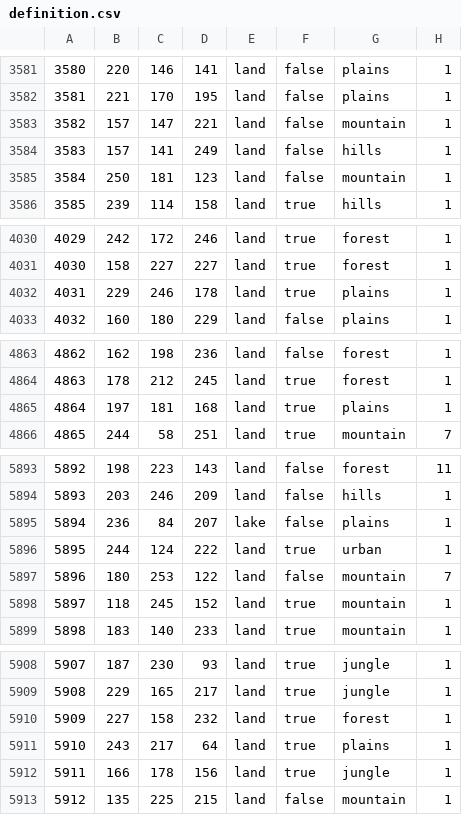
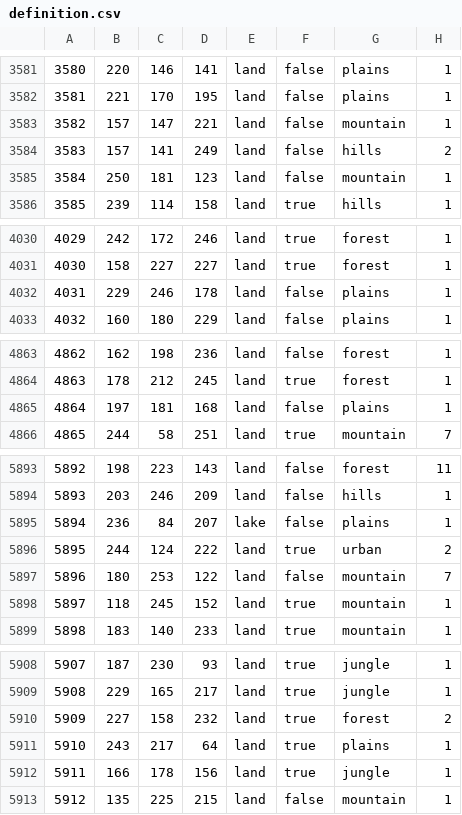
Before and after one commit to generalisofficial/dragonborn-hoi4, a CSV file: map/definition.csv, drawn as a sheet; only a part is shown, gaps mark what is left out; the diff covers the shown part only.

```diff
--- a/map/definition.csv
+++ b/map/definition.csv
@@ -3583,3 +3583,3 @@
 3582;157;147;221;land;false;mountain;1
-3583;157;141;249;land;false;hills;1
+3583;157;141;249;land;false;hills;2
 3584;250;181;123;land;false;mountain;1
@@ -4031,3 +4031,3 @@
 4030;158;227;227;land;true;forest;1
-4031;229;246;178;land;true;plains;1
+4031;229;246;178;land;false;plains;1
 4032;160;180;229;land;false;plains;1
@@ -4864,3 +4864,3 @@
 4863;178;212;245;land;true;forest;1
-4864;197;181;168;land;true;plains;1
+4864;197;181;168;land;false;plains;1
 4865;244;58;251;land;true;mountain;7
@@ -5895,3 +5895,3 @@
 5894;236;84;207;lake;false;plains;1
-5895;244;124;222;land;true;urban;1
+5895;244;124;222;land;true;urban;2
 5896;180;253;122;land;false;mountain;7
@@ -5909,3 +5909,3 @@
 5908;229;165;217;land;true;jungle;1
-5909;227;158;232;land;true;forest;1
+5909;227;158;232;land;true;forest;2
 5910;243;217;64;land;true;plains;1
```
Also changed, not shown: 30 edited cells elsewhere in this file, 46 other files.
